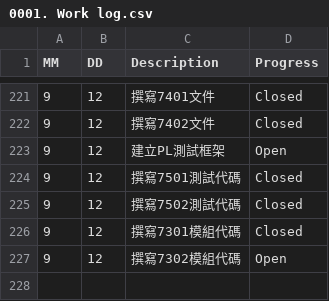
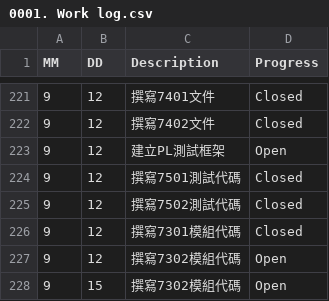
Before and after one commit to AustinLiao69/Project-LCAS-Sandbox, a CSV file: 00. Master_Project document/0001. Work log.csv, drawn as a sheet; only a part is shown, gaps mark what is left out.

Commit message:
OK

```diff
--- a/00. Master_Project document/0001. Work log.csv
+++ b/00. Master_Project document/0001. Work log.csv
@@ -227 +227,2 @@ MM 	 DD 	 Description 	    Progress
 9	12	 撰寫7302模組代碼 	 Open
+9	15	 撰寫7302模組代碼 	 Open
```
